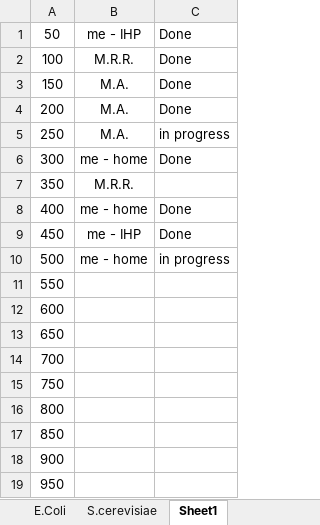
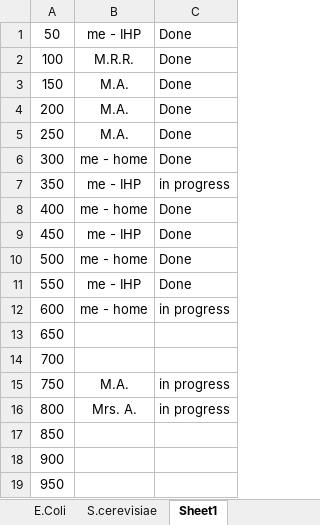
Before and after one commit to jr-cs2004/Network_Analysis, an Excel workbook: Running Results.xlsx, sheet Sheet1, drawn as a sheet; values as stored, in another font and other column widths than the file's, no borders; the diff names each change by its address in the sheet, - before the commit and + after, or states it on an @@ line.

```diff
--- a/Running Results.xlsx (sheet Sheet1)
+++ b/Running Results.xlsx (sheet Sheet1)
-C5: in progress
+C5: Done
-B7: M.R.R.
+B7: me - IHP
-C7: (empty)
+C7: in progress
-C10: in progress
+C10: Done
-B11: (empty)
+B11: me - IHP
-C11: (empty)
+C11: Done
-B12: (empty)
+B12: me - home
-C12: (empty)
+C12: in progress
-B15: (empty)
+B15: M.A.
-C15:C16: (empty)
+C15:C16: in progress
-B16: (empty)
+B16: Mrs. A.
```
Also changed, not shown: sheet S.cerevisiae, charts or pictures, 2 other files.
